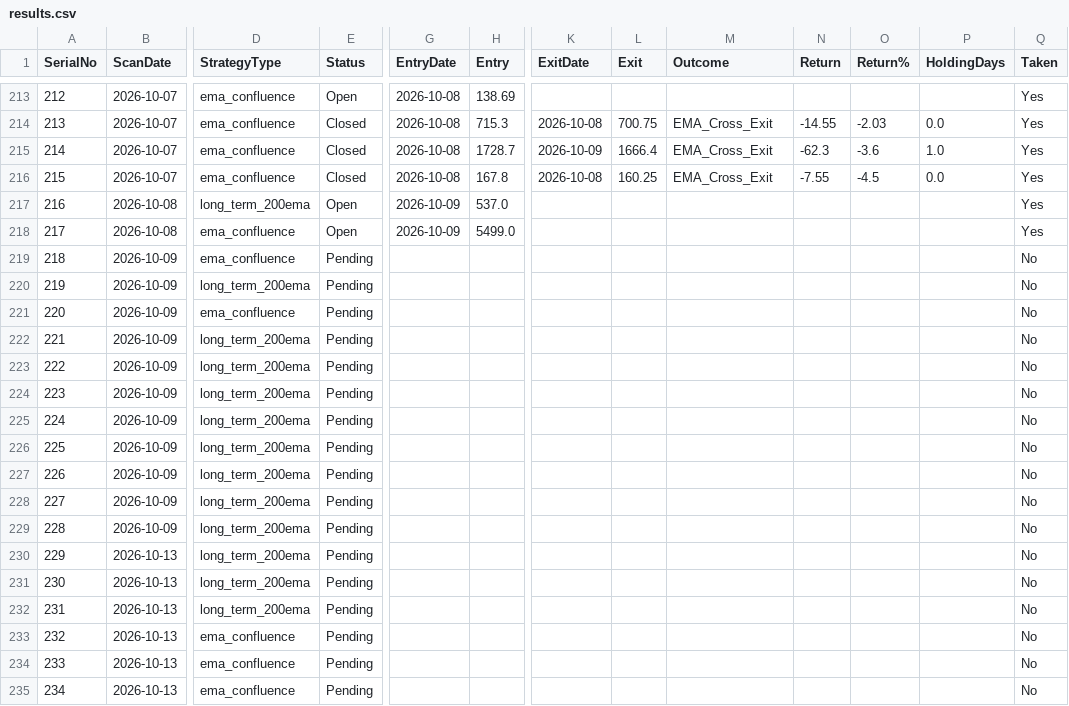
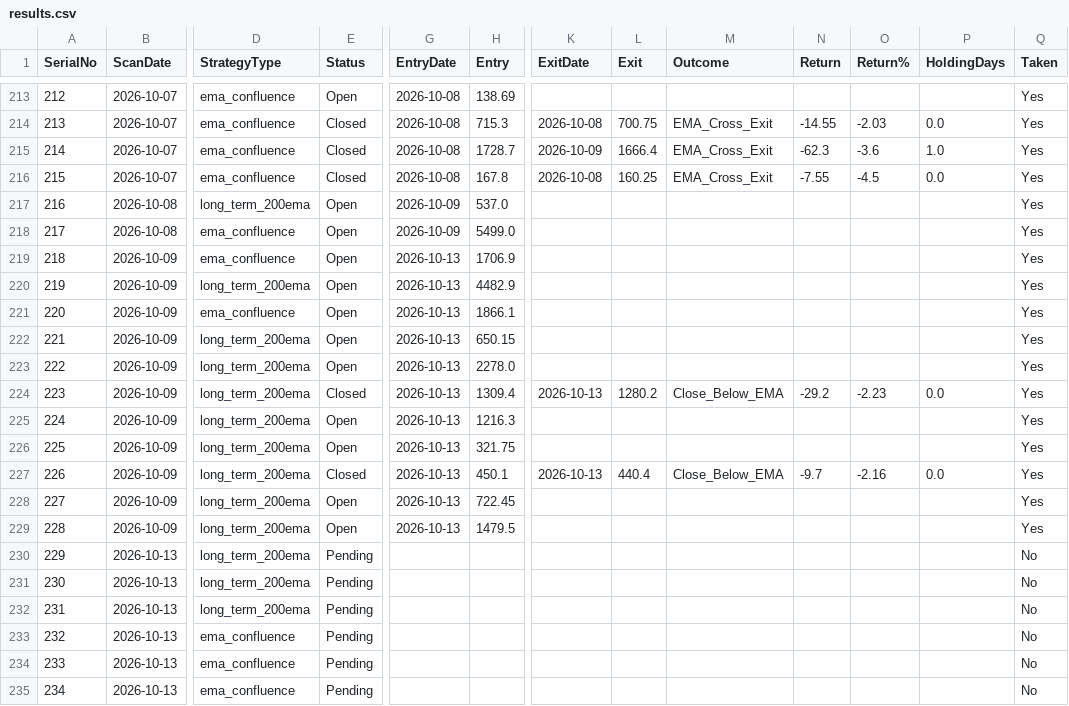
Before and after one commit to Jinish2023/ema_swing, a CSV file: results.csv, drawn as a sheet; only a part is shown, gaps mark what is left out; the diff covers the shown part only; the diff names each change by its address in the sheet, - before the commit and + after, or states it on an @@ line.

Commit message:
Update results.csv (track)

```diff
--- a/results.csv
+++ b/results.csv
-E219:E223 (Status): Pending
+E219:E223 (Status): Open
-G219:G229 (EntryDate): (empty)
+G219:G229 (EntryDate): 2026-10-13
-H219 (Entry): (empty)
+H219 (Entry): 1706.9
-Q219:Q229 (Taken): No
+Q219:Q229 (Taken): Yes
-H220 (Entry): (empty)
+H220 (Entry): 4482.9
-H221 (Entry): (empty)
+H221 (Entry): 1866.1
-H222 (Entry): (empty)
+H222 (Entry): 650.15
-H223 (Entry): (empty)
+H223 (Entry): 2278.0
-E224 (Status): Pending
+E224 (Status): Closed
-H224 (Entry): (empty)
+H224 (Entry): 1309.4
-K224 (ExitDate): (empty)
+K224 (ExitDate): 2026-10-13
-L224 (Exit): (empty)
+L224 (Exit): 1280.2
-M224 (Outcome): (empty)
+M224 (Outcome): Close_Below_EMA
-N224 (Return): (empty)
+N224 (Return): -29.2
-O224 (Return%): (empty)
+O224 (Return%): -2.23
-P224 (HoldingDays): (empty)
+P224 (HoldingDays): 0.0
-E225:E226 (Status): Pending
+E225:E226 (Status): Open
-H225 (Entry): (empty)
+H225 (Entry): 1216.3
-H226 (Entry): (empty)
+H226 (Entry): 321.75
-E227 (Status): Pending
+E227 (Status): Closed
-H227 (Entry): (empty)
+H227 (Entry): 450.1
-K227 (ExitDate): (empty)
+K227 (ExitDate): 2026-10-13
-L227 (Exit): (empty)
+L227 (Exit): 440.4
-M227 (Outcome): (empty)
+M227 (Outcome): Close_Below_EMA
-N227 (Return): (empty)
+N227 (Return): -9.7
-O227 (Return%): (empty)
+O227 (Return%): -2.16
-P227 (HoldingDays): (empty)
+P227 (HoldingDays): 0.0
-E228:E229 (Status): Pending
+E228:E229 (Status): Open
-H228 (Entry): (empty)
+H228 (Entry): 722.45
-H229 (Entry): (empty)
+H229 (Entry): 1479.5
```
Also changed, not shown: 14 edited cells elsewhere in this file.
